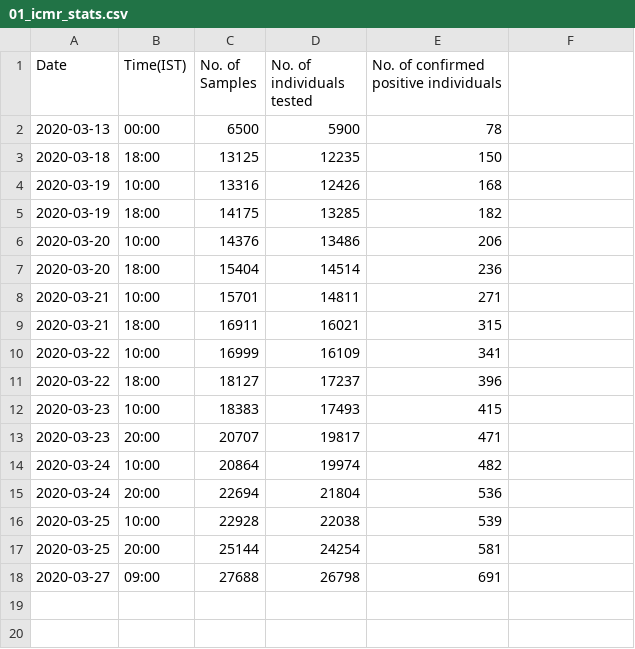
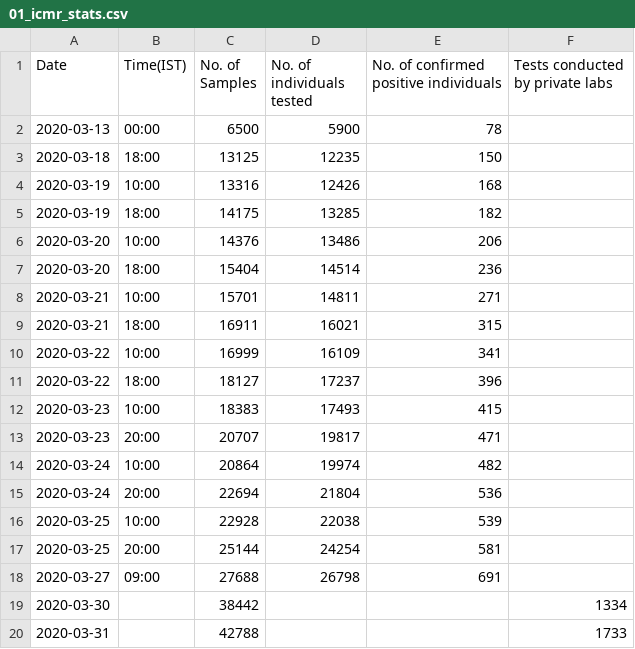
Before and after one commit to svadhyay/covid19-India, a CSV file: mohfw/01_icmr_stats.csv, drawn as a sheet; the diff names each change by its address in the sheet, - before the commit and + after, or states it on an @@ line.

Commit message:
icmr partial data update from press conference

```diff
--- a/mohfw/01_icmr_stats.csv
+++ b/mohfw/01_icmr_stats.csv
-F1: (empty)
+F1: Tests conducted by private labs
+row 19: 2020-03-30 |  | 38442 |  |  | 1334
+row 20: 2020-03-31 |  | 42788 |  |  | 1733
```
Also changed, not shown: mohfw/00_Summary_stats.csv, 1 other file.
